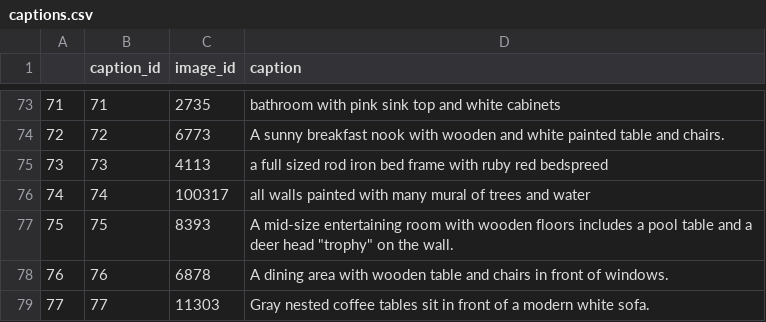
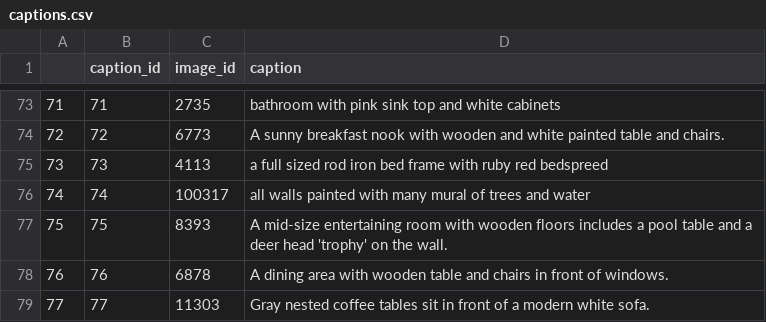
Before and after one commit to clp-research/image-description-sequences, a CSV file: data/captions.csv, drawn as a sheet; only a part is shown, gaps mark what is left out.

Commit message:
fix citation in captions.csv

```diff
--- a/data/captions.csv
+++ b/data/captions.csv
@@ -76,3 +76,3 @@
 74	74	100317	all walls painted with many mural of trees and water
-75	75	8393	"A mid-size entertaining room with wooden floors includes a pool table and a deer head ""trophy"" on the wall."
+75	75	8393	"A mid-size entertaining room with wooden floors includes a pool table and a deer head 'trophy' on the wall."
 76	76	6878	A dining area with wooden table and chairs in front of windows.
```
